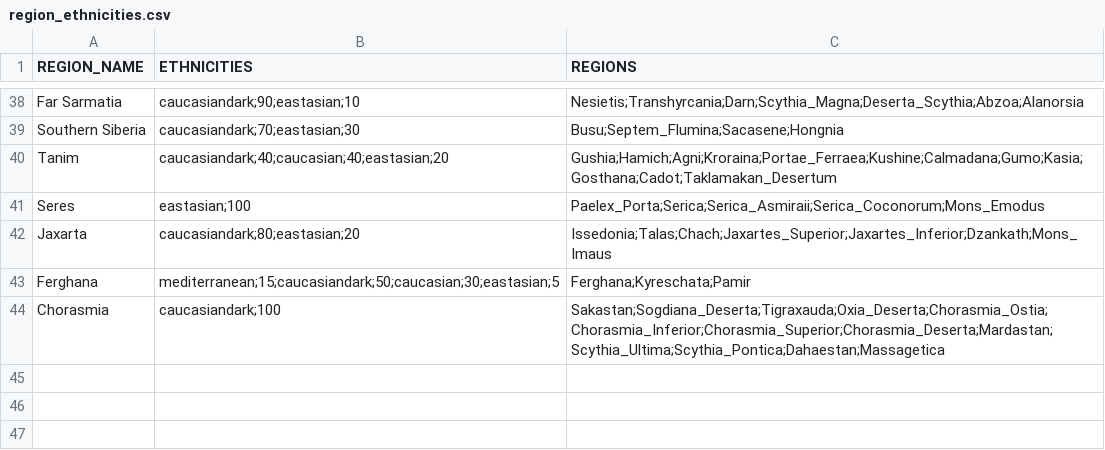
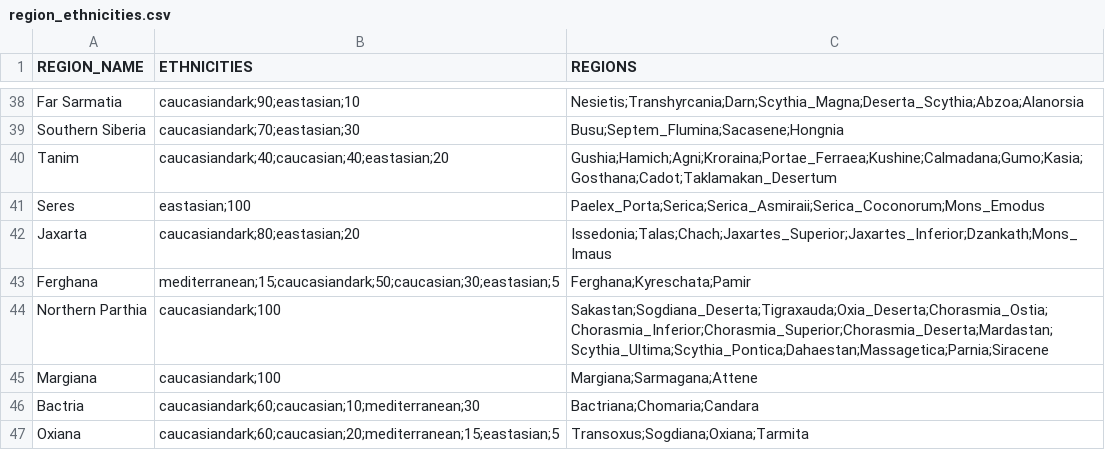
Before and after one commit to DwangDistracted/RTWR-Imperatoris-Mundi, a CSV file: Work in Progress/Tools/region_ethnicities.csv, drawn as a sheet; only a part is shown, gaps mark what is left out.

Commit message:
Added Margiana, Bactria, and Oxiana settlements.
With resources, rebels, and ethnicities

```diff
--- a/Work in Progress/Tools/region_ethnicities.csv
+++ b/Work in Progress/Tools/region_ethnicities.csv
@@ -43,2 +43,5 @@ Jaxarta,caucasiandark;80;eastasian;20,Issedonia;Talas;Chach;Jaxartes_Superior;Ja
 Ferghana,mediterranean;15;caucasiandark;50;caucasian;30;eastasian;5,Ferghana;Kyreschata;Pamir
-Chorasmia,caucasiandark;100,Sakastan;Sogdiana_Deserta;Tigraxauda;Oxia_Deserta;Chorasmia_Ostia;Chorasmia_Inferior;Chorasmia_Superior;Chorasmia_Deserta;Mardastan;Scythia_Ultima;Scythia_Pontica;Dahaestan;Massagetica
+Northern Parthia,caucasiandark;100,Sakastan;Sogdiana_Deserta;Tigraxauda;Oxia_Deserta;Chorasmia_Ostia;Chorasmia_Inferior;Chorasmia_Superior;Chorasmia_Deserta;Mardastan;Scythia_Ultima;Scythia_Pontica;Dahaestan;Massagetica;Parnia;Siracene
+Margiana,caucasiandark;100,Margiana;Sarmagana;Attene
+Bactria,caucasiandark;60;caucasian;10;mediterranean;30,Bactriana;Chomaria;Candara
+Oxiana,caucasiandark;60;caucasian;20;mediterranean;15;eastasian;5,Transoxus;Sogdiana;Oxiana;Tarmita
```
Also changed, not shown: 15 other files.
